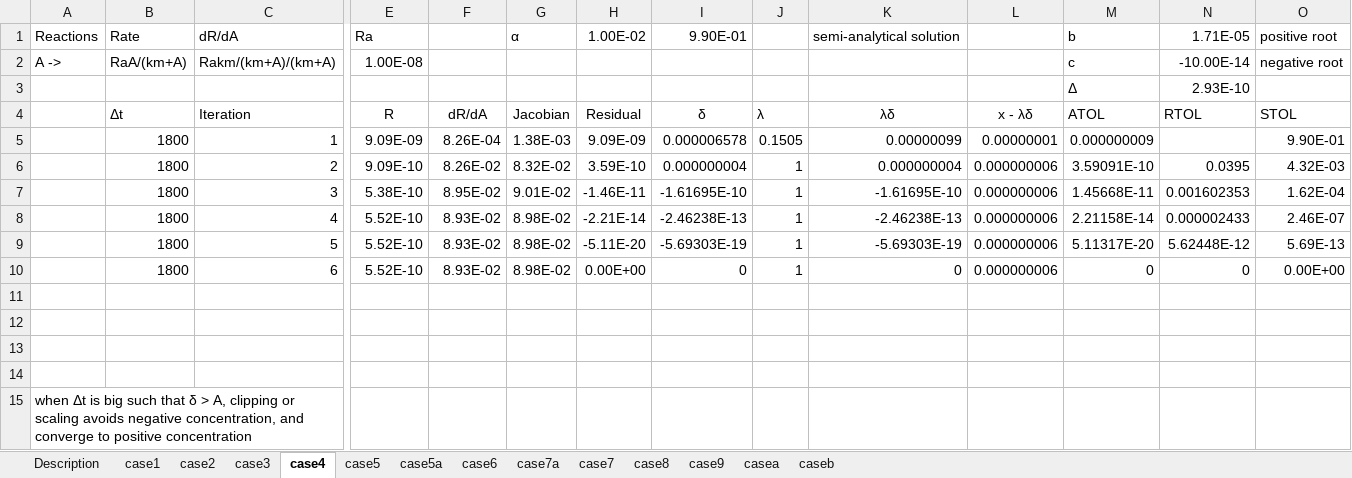
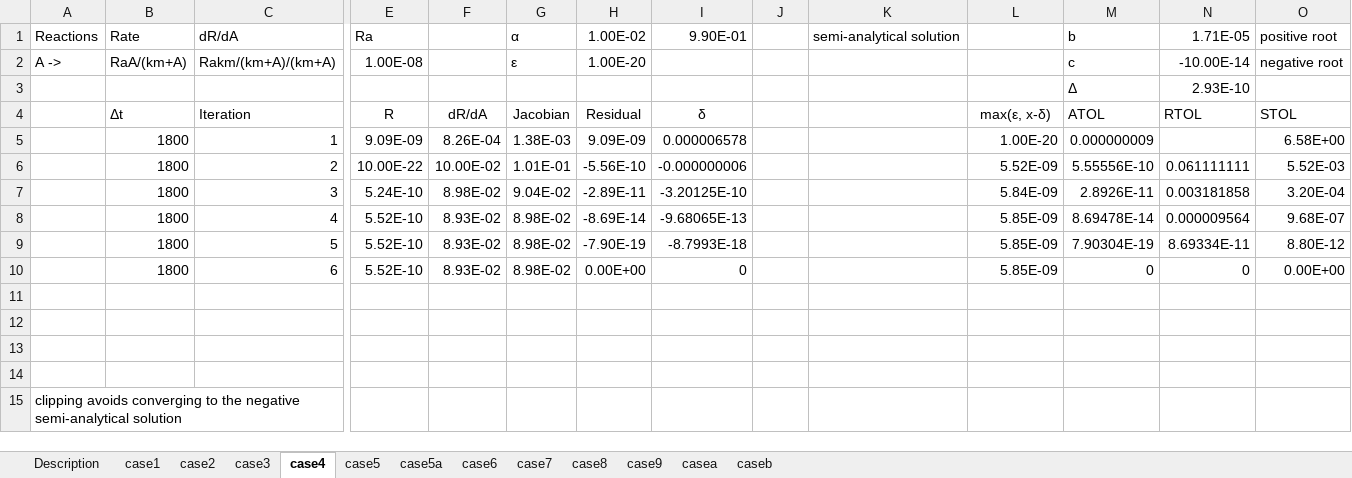
Before and after one commit to t6g/GMD2016, an Excel workbook: excel/test1.xlsx, sheet case4, drawn as a sheet; only a part is shown, gaps mark what is left out; values as stored, in another font and other column widths than the file's, no borders; removed rows and columns are numbered as before the commit, all else as after; rows hold the shown columns only; the diff names each change by its address in the sheet, - before the commit and + after, or states it on an @@ line.

```diff
--- a/excel/test1.xlsx (sheet case4)
+++ b/excel/test1.xlsx (sheet case4)
-sheet tab: case7a
-G2: (empty)
+G2: ε
-H2: (empty)
+H2: 1.00E-20
-J4: λ
+J4: (empty)
-K4: λδ
+K4: (empty)
-L4: x - λδ
+L4: max(ε, x-δ)
-J5: 0.1505
+J5: (empty)
-K5: 0.00000099
+K5: (empty)
-L5: 0.00000001
+L5: 1.00E-20
-O5: 9.90E-01
+O5: 6.58E+00
-row 6:  | 1800 | 2 | 9.09E-10 | 8.26E-02 | 8.32E-02 | 3.59E-10 | 0.000000004 | 1 | 0.000000004 | 0.000000006 | 3.59091E-10 | 0.0395 | 4.32E-03
-row 7:  | 1800 | 3 | 5.38E-10 | 8.95E-02 | 9.01E-02 | -1.46E-11 | -1.61695E-10 | 1 | -1.61695E-10 | 0.000000006 | 1.45668E-11 | 0.001602353 | 1.62E-04
-row 8:  | 1800 | 4 | 5.52E-10 | 8.93E-02 | 8.98E-02 | -2.21E-14 | -2.46238E-13 | 1 | -2.46238E-13 | 0.000000006 | 2.21158E-14 | 0.000002433 | 2.46E-07
-row 9:  | 1800 | 5 | 5.52E-10 | 8.93E-02 | 8.98E-02 | -5.11E-20 | -5.69303E-19 | 1 | -5.69303E-19 | 0.000000006 | 5.11317E-20 | 5.62448E-12 | 5.69E-13
+row 6:  | 1800 | 2 | 10.00E-22 | 10.00E-02 | 1.01E-01 | -5.56E-10 | -0.000000006 |  |  | 5.52E-09 | 5.55556E-10 | 0.061111111 | 5.52E-03
+row 7:  | 1800 | 3 | 5.24E-10 | 8.98E-02 | 9.04E-02 | -2.89E-11 | -3.20125E-10 |  |  | 5.84E-09 | 2.8926E-11 | 0.003181858 | 3.20E-04
+row 8:  | 1800 | 4 | 5.52E-10 | 8.93E-02 | 8.98E-02 | -8.69E-14 | -9.68065E-13 |  |  | 5.85E-09 | 8.69478E-14 | 0.000009564 | 9.68E-07
+row 9:  | 1800 | 5 | 5.52E-10 | 8.93E-02 | 8.98E-02 | -7.90E-19 | -8.7993E-18 |  |  | 5.85E-09 | 7.90304E-19 | 8.69334E-11 | 8.80E-12
-J10: 1
+J10: (empty)
-K10: 0
+K10: (empty)
-L10: 0.000000006
+L10: 5.85E-09
-A15: when Δt is big such that δ > A, clipping or scaling avoids negative concentration, and converge to positive concentration
+A15: clipping avoids converging to the negative semi-analytical solution
```
Also changed, not shown: sheet case5, sheet case5a, sheet case2, sheet case1, sheet case3, sheet Description, 2 more sheets, formulas that keep their value, excel/test2.xlsx, 2 other files.
